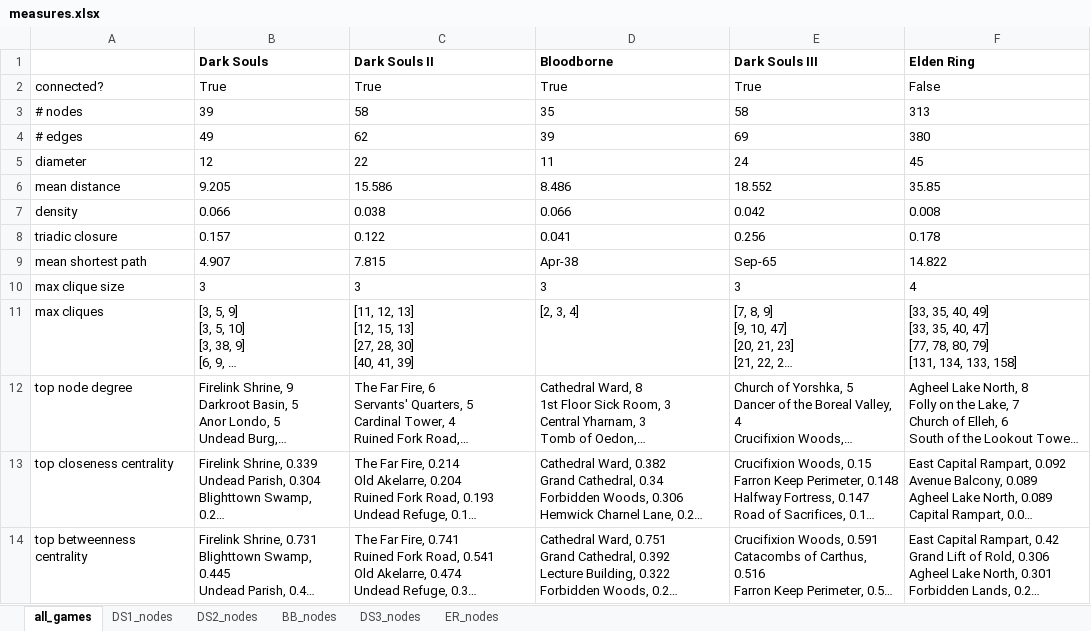
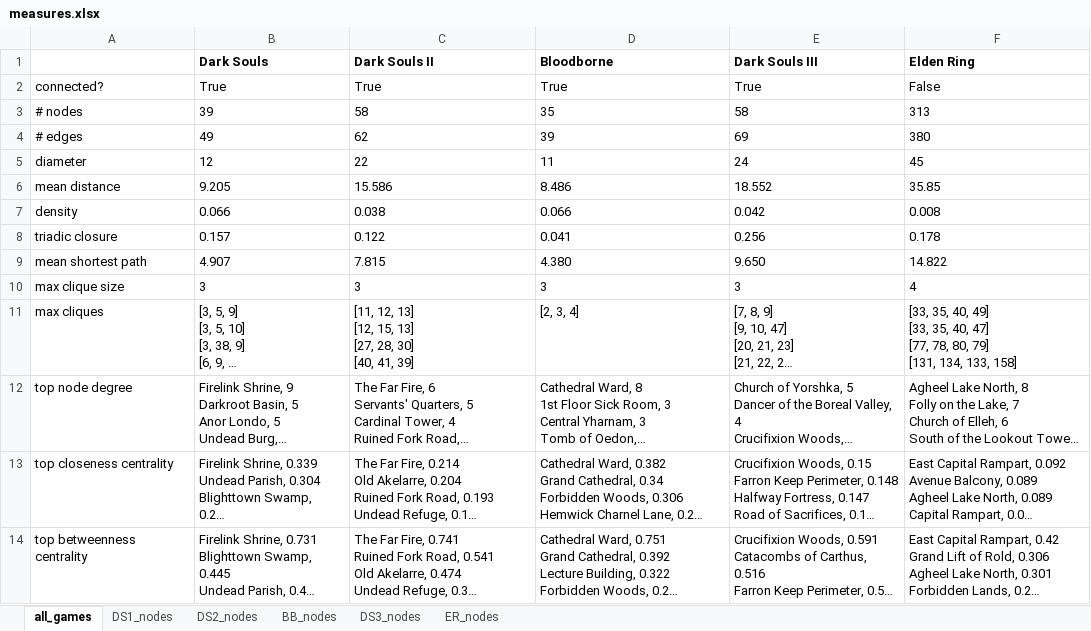
Before and after one commit to DigitalDW/FROMSOFT_NETWORK, an Excel workbook: measures.xlsx, sheet all_games, drawn as a sheet; long unchanged cells end in …; values as stored, in another font and other column widths than the file's, no borders; the diff names each change by its address in the sheet, - before the commit and + after, or states it on an @@ line.

Commit message:
fix values

```diff
--- a/measures.xlsx (sheet all_games)
+++ b/measures.xlsx (sheet all_games)
-D9 (Bloodborne): Apr-38
+D9 (Bloodborne): 4.380
-E9 (Dark Souls III): Sep-65
+E9 (Dark Souls III): 9.650
```
